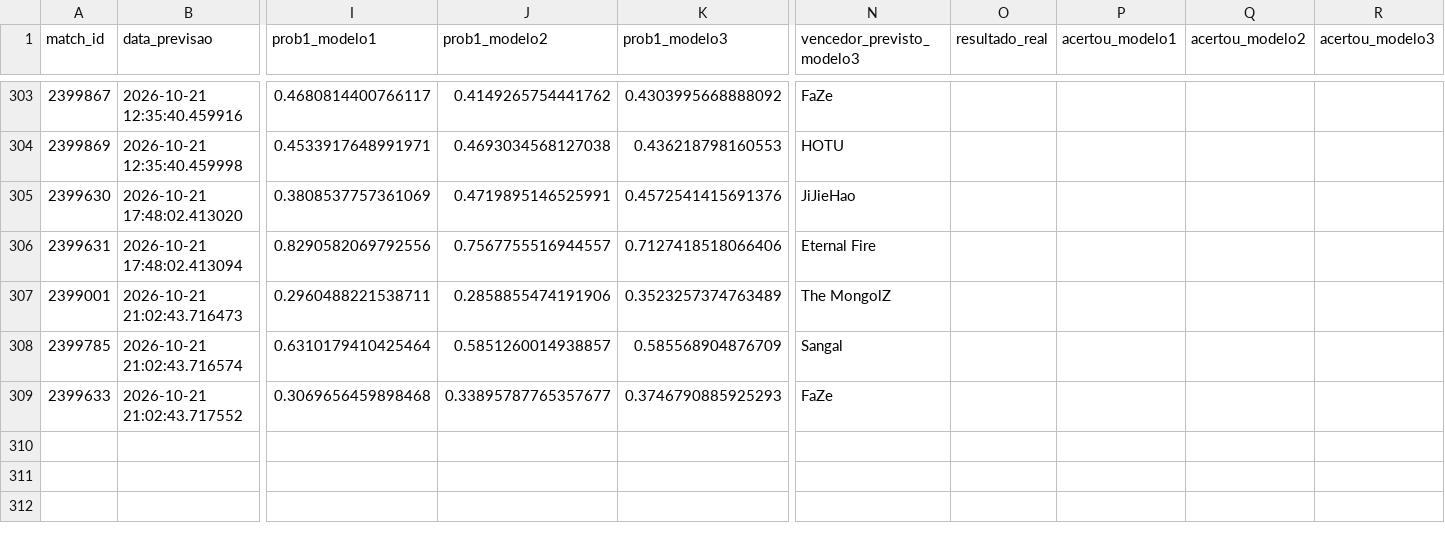
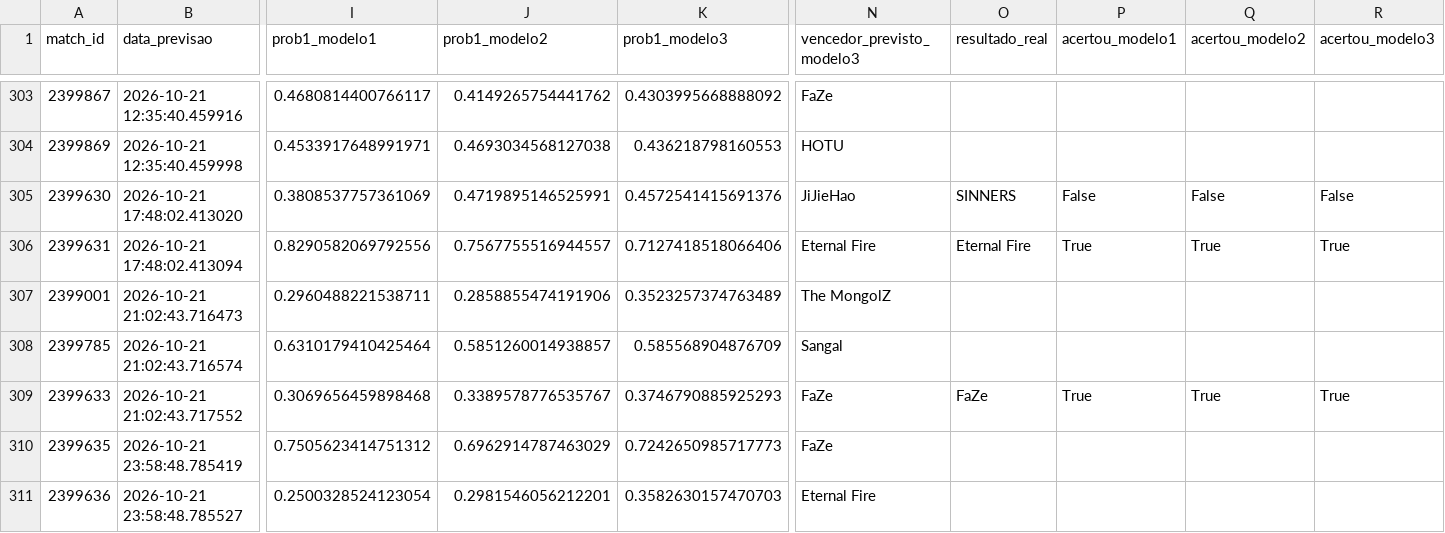
Before and after one commit to ppxdpp17/CS2-Predictor, a CSV file: data/previsoes_log.csv, drawn as a sheet; only a part is shown, gaps mark what is left out; rows hold the shown columns only; the diff names each change by its address in the sheet, - before the commit and + after, or states it on an @@ line.

```diff
--- a/data/previsoes_log.csv
+++ b/data/previsoes_log.csv
-O305 (resultado_real): (empty)
+O305 (resultado_real): SINNERS
-P305 (acertou_modelo1): (empty)
+P305 (acertou_modelo1): False
-Q305 (acertou_modelo2): (empty)
+Q305 (acertou_modelo2): False
-R305 (acertou_modelo3): (empty)
+R305 (acertou_modelo3): False
-O306 (resultado_real): (empty)
+O306 (resultado_real): Eternal Fire
-P306 (acertou_modelo1): (empty)
+P306 (acertou_modelo1): True
-Q306 (acertou_modelo2): (empty)
+Q306 (acertou_modelo2): True
-R306 (acertou_modelo3): (empty)
+R306 (acertou_modelo3): True
-J309 (prob1_modelo2): 0.33895787765357677
+J309 (prob1_modelo2): 0.3389578776535767
-O309 (resultado_real): (empty)
+O309 (resultado_real): FaZe
-P309 (acertou_modelo1): (empty)
+P309 (acertou_modelo1): True
-Q309 (acertou_modelo2): (empty)
+Q309 (acertou_modelo2): True
-R309 (acertou_modelo3): (empty)
+R309 (acertou_modelo3): True
+row 310: 2399635 | 2026-10-21 23:58:48.785419 | 0.7505623414751312 | 0.6962914787463029 | 0.7242650985717773 | FaZe
+row 311: 2399636 | 2026-10-21 23:58:48.785527 | 0.2500328524123054 | 0.2981546056212201 | 0.3582630157470703 | Eternal Fire
```
